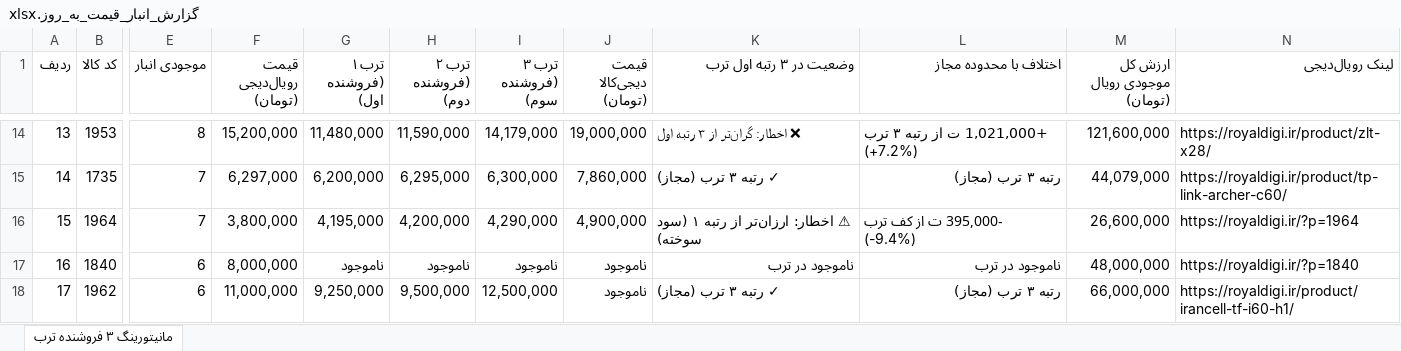
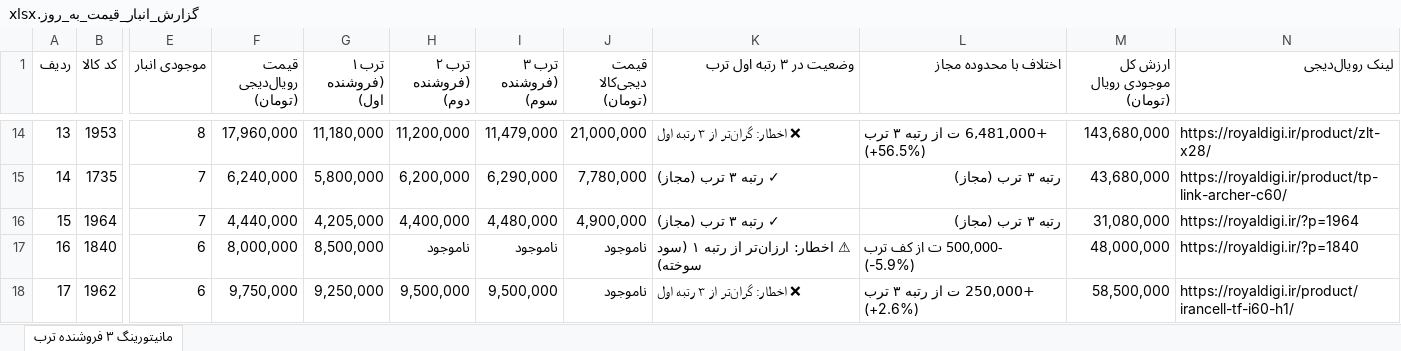
Before and after one commit to pouria-maleki/price-monitor, an Excel workbook: data/گزارش_انبار_قیمت_به_روز.xlsx, sheet مانیتورینگ ۳ فروشنده ترب, drawn as a sheet; only a part is shown, gaps mark what is left out; values as stored, in another font and other column widths than the file's, no cell formats; the diff covers the shown part only; the diff names each change by its address in the sheet, - before the commit and + after, or states it on an @@ line.

```diff
--- a/data/گزارش_انبار_قیمت_به_روز.xlsx (sheet مانیتورینگ ۳ فروشنده ترب)
+++ b/data/گزارش_انبار_قیمت_به_روز.xlsx (sheet مانیتورینگ ۳ فروشنده ترب)
-F14 (قیمت رویال‌دیجی (تومان)): 15,200,000
+F14 (قیمت رویال‌دیجی (تومان)): 17,960,000
-G14 (ترب ۱ (فروشنده اول)): 11,480,000
+G14 (ترب ۱ (فروشنده اول)): 11,180,000
-H14 (ترب ۲ (فروشنده دوم)): 11,590,000
+H14 (ترب ۲ (فروشنده دوم)): 11,200,000
-I14 (ترب ۳ (فروشنده سوم)): 14,179,000
+I14 (ترب ۳ (فروشنده سوم)): 11,479,000
-J14 (قیمت دیجی‌کالا (تومان)): 19,000,000
+J14 (قیمت دیجی‌کالا (تومان)): 21,000,000
-L14 (اختلاف با محدوده مجاز): +1,021,000 ت از رتبه ۳ ترب (+7.2%)
+L14 (اختلاف با محدوده مجاز): +6,481,000 ت از رتبه ۳ ترب (+56.5%)
-M14 (ارزش کل موجودی رویال (تومان)): 121,600,000
+M14 (ارزش کل موجودی رویال (تومان)): 143,680,000
-F15 (قیمت رویال‌دیجی (تومان)): 6,297,000
+F15 (قیمت رویال‌دیجی (تومان)): 6,240,000
-G15 (ترب ۱ (فروشنده اول)): 6,200,000
+G15 (ترب ۱ (فروشنده اول)): 5,800,000
-H15 (ترب ۲ (فروشنده دوم)): 6,295,000
+H15 (ترب ۲ (فروشنده دوم)): 6,200,000
-I15 (ترب ۳ (فروشنده سوم)): 6,300,000
+I15 (ترب ۳ (فروشنده سوم)): 6,290,000
-J15 (قیمت دیجی‌کالا (تومان)): 7,860,000
+J15 (قیمت دیجی‌کالا (تومان)): 7,780,000
-M15 (ارزش کل موجودی رویال (تومان)): 44,079,000
+M15 (ارزش کل موجودی رویال (تومان)): 43,680,000
-F16 (قیمت رویال‌دیجی (تومان)): 3,800,000
+F16 (قیمت رویال‌دیجی (تومان)): 4,440,000
-G16 (ترب ۱ (فروشنده اول)): 4,195,000
+G16 (ترب ۱ (فروشنده اول)): 4,205,000
-H16 (ترب ۲ (فروشنده دوم)): 4,200,000
+H16 (ترب ۲ (فروشنده دوم)): 4,400,000
-I16 (ترب ۳ (فروشنده سوم)): 4,290,000
+I16 (ترب ۳ (فروشنده سوم)): 4,480,000
-K16 (وضعیت در ۳ رتبه اول ترب): ⚠ اخطار: ارزان‌تر از رتبه ۱ (سود سوخته)
+K16 (وضعیت در ۳ رتبه اول ترب): ✓ رتبه ۳ ترب (مجاز)
-L16 (اختلاف با محدوده مجاز): -395,000 ت از کف ترب (-9.4%)
+L16 (اختلاف با محدوده مجاز): رتبه ۳ ترب (مجاز)
-M16 (ارزش کل موجودی رویال (تومان)): 26,600,000
+M16 (ارزش کل موجودی رویال (تومان)): 31,080,000
-G17 (ترب ۱ (فروشنده اول)): ناموجود
+G17 (ترب ۱ (فروشنده اول)): 8,500,000
-K17 (وضعیت در ۳ رتبه اول ترب): ناموجود در ترب
+K17 (وضعیت در ۳ رتبه اول ترب): ⚠ اخطار: ارزان‌تر از رتبه ۱ (سود سوخته)
-L17 (اختلاف با محدوده مجاز): ناموجود در ترب
+L17 (اختلاف با محدوده مجاز): -500,000 ت از کف ترب (-5.9%)
-F18 (قیمت رویال‌دیجی (تومان)): 11,000,000
+F18 (قیمت رویال‌دیجی (تومان)): 9,750,000
-I18 (ترب ۳ (فروشنده سوم)): 12,500,000
+I18 (ترب ۳ (فروشنده سوم)): 9,500,000
-K18 (وضعیت در ۳ رتبه اول ترب): ✓ رتبه ۳ ترب (مجاز)
+K18 (وضعیت در ۳ رتبه اول ترب): ❌ اخطار: گران‌تر از ۳ رتبه اول
-L18 (اختلاف با محدوده مجاز): رتبه ۳ ترب (مجاز)
+L18 (اختلاف با محدوده مجاز): +250,000 ت از رتبه ۳ ترب (+2.6%)
-M18 (ارزش کل موجودی رویال (تومان)): 66,000,000
+M18 (ارزش کل موجودی رویال (تومان)): 58,500,000
```
Also changed, not shown: 362 edited cells elsewhere in this sheet, cell formats, frontend/public/data/گزارش_انبار_قیمت_به_روز.xlsx, گزارش_انبار_قیمت_به_روز.xlsx, 4 other files.
